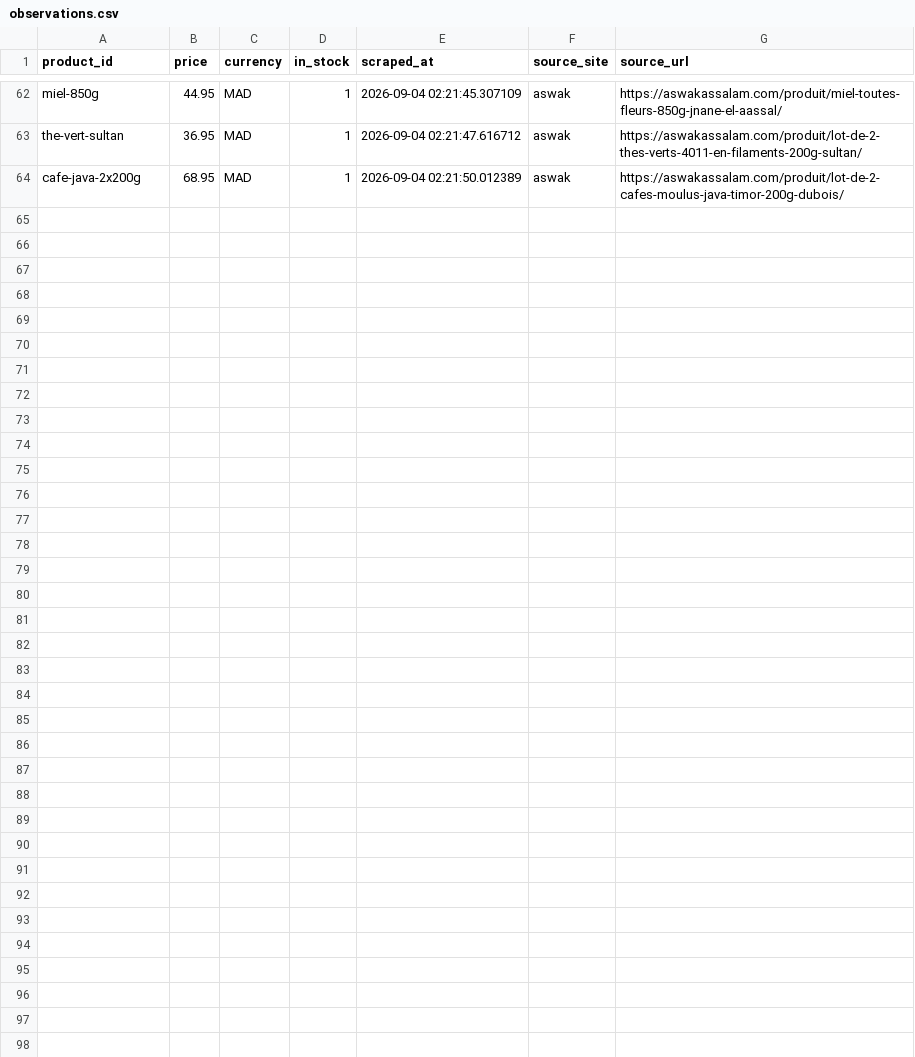
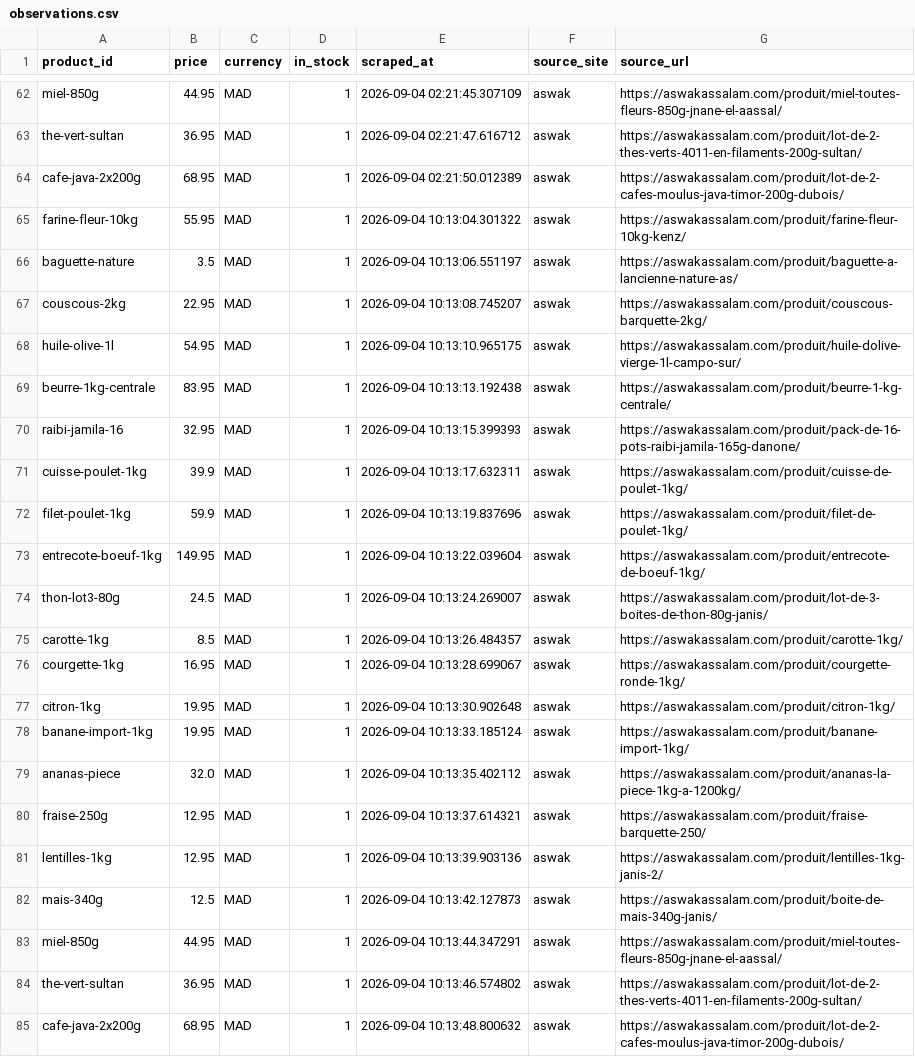
Before and after one commit to yahyaaboufouzia/inflation-project, a CSV file: data/observations.csv, drawn as a sheet; only a part is shown, gaps mark what is left out; the diff names each change by its address in the sheet, - before the commit and + after, or states it on an @@ line.

```diff
--- a/data/observations.csv
+++ b/data/observations.csv
+row 65: farine-fleur-10kg | 55.95 | MAD | 1 | 2026-09-04 10:13:04.301322 | aswak | https://aswakassalam.com/produit/farine-fleur-10kg-kenz/
+row 66: baguette-nature | 3.5 | MAD | 1 | 2026-09-04 10:13:06.551197 | aswak | https://aswakassalam.com/produit/baguette-a-lancienne-nature-as/
+row 67: couscous-2kg | 22.95 | MAD | 1 | 2026-09-04 10:13:08.745207 | aswak | https://aswakassalam.com/produit/couscous-barquette-2kg/
+row 68: huile-olive-1l | 54.95 | MAD | 1 | 2026-09-04 10:13:10.965175 | aswak | https://aswakassalam.com/produit/huile-dolive-vierge-1l-campo-sur/
+row 69: beurre-1kg-centrale | 83.95 | MAD | 1 | 2026-09-04 10:13:13.192438 | aswak | https://aswakassalam.com/produit/beurre-1-kg-centrale/
+row 70: raibi-jamila-16 | 32.95 | MAD | 1 | 2026-09-04 10:13:15.399393 | aswak | https://aswakassalam.com/produit/pack-de-16-pots-raibi-jamila-165g-danone/
+row 71: cuisse-poulet-1kg | 39.9 | MAD | 1 | 2026-09-04 10:13:17.632311 | aswak | https://aswakassalam.com/produit/cuisse-de-poulet-1kg/
+row 72: filet-poulet-1kg | 59.9 | MAD | 1 | 2026-09-04 10:13:19.837696 | aswak | https://aswakassalam.com/produit/filet-de-poulet-1kg/
+row 73: entrecote-boeuf-1kg | 149.95 | MAD | 1 | 2026-09-04 10:13:22.039604 | aswak | https://aswakassalam.com/produit/entrecote-de-boeuf-1kg/
+row 74: thon-lot3-80g | 24.5 | MAD | 1 | 2026-09-04 10:13:24.269007 | aswak | https://aswakassalam.com/produit/lot-de-3-boites-de-thon-80g-janis/
+row 75: carotte-1kg | 8.5 | MAD | 1 | 2026-09-04 10:13:26.484357 | aswak | https://aswakassalam.com/produit/carotte-1kg/
+row 76: courgette-1kg | 16.95 | MAD | 1 | 2026-09-04 10:13:28.699067 | aswak | https://aswakassalam.com/produit/courgette-ronde-1kg/
+row 77: citron-1kg | 19.95 | MAD | 1 | 2026-09-04 10:13:30.902648 | aswak | https://aswakassalam.com/produit/citron-1kg/
+row 78: banane-import-1kg | 19.95 | MAD | 1 | 2026-09-04 10:13:33.185124 | aswak | https://aswakassalam.com/produit/banane-import-1kg/
+row 79: ananas-piece | 32.0 | MAD | 1 | 2026-09-04 10:13:35.402112 | aswak | https://aswakassalam.com/produit/ananas-la-piece-1kg-a-1200kg/
+row 80: fraise-250g | 12.95 | MAD | 1 | 2026-09-04 10:13:37.614321 | aswak | https://aswakassalam.com/produit/fraise-barquette-250/
+row 81: lentilles-1kg | 12.95 | MAD | 1 | 2026-09-04 10:13:39.903136 | aswak | https://aswakassalam.com/produit/lentilles-1kg-janis-2/
+row 82: mais-340g | 12.5 | MAD | 1 | 2026-09-04 10:13:42.127873 | aswak | https://aswakassalam.com/produit/boite-de-mais-340g-janis/
+row 83: miel-850g | 44.95 | MAD | 1 | 2026-09-04 10:13:44.347291 | aswak | https://aswakassalam.com/produit/miel-toutes-fleurs-850g-jnane-el-aassal/
+row 84: the-vert-sultan | 36.95 | MAD | 1 | 2026-09-04 10:13:46.574802 | aswak | https://aswakassalam.com/produit/lot-de-2-thes-verts-4011-en-filaments-200g-sultan/
+row 85: cafe-java-2x200g | 68.95 | MAD | 1 | 2026-09-04 10:13:48.800632 | aswak | https://aswakassalam.com/produit/lot-de-2-cafes-moulus-java-timor-200g-dubois/
```
